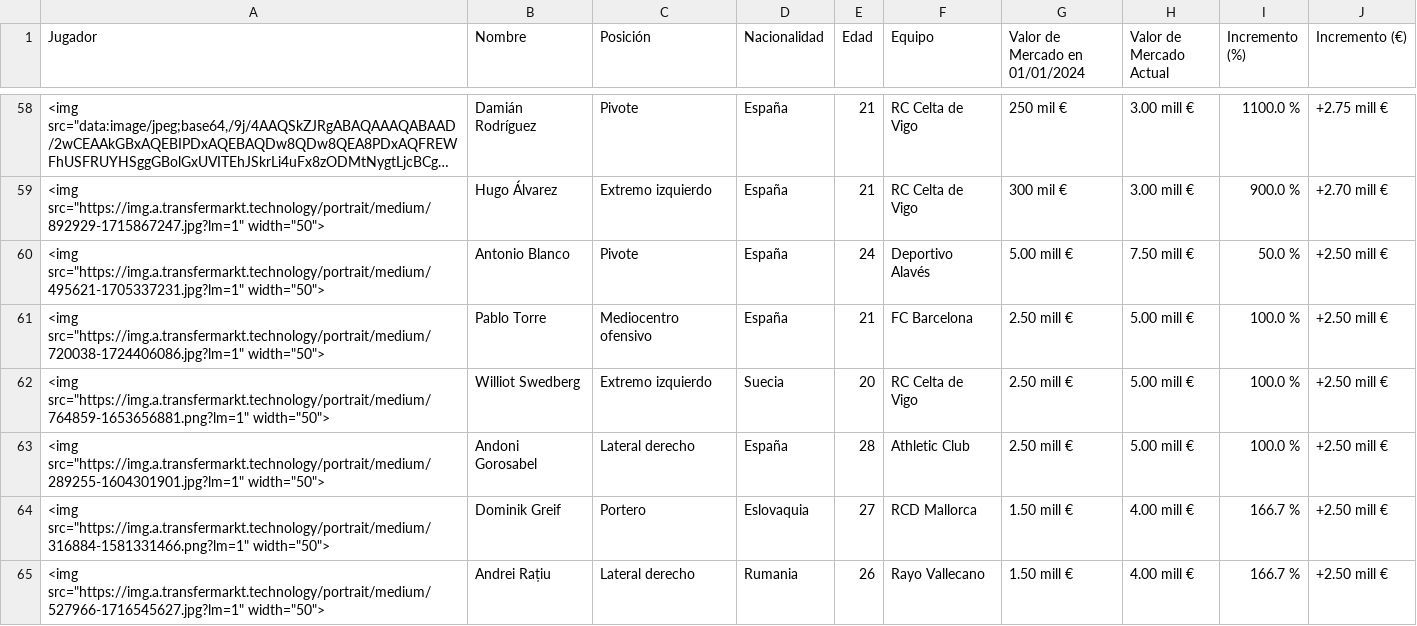
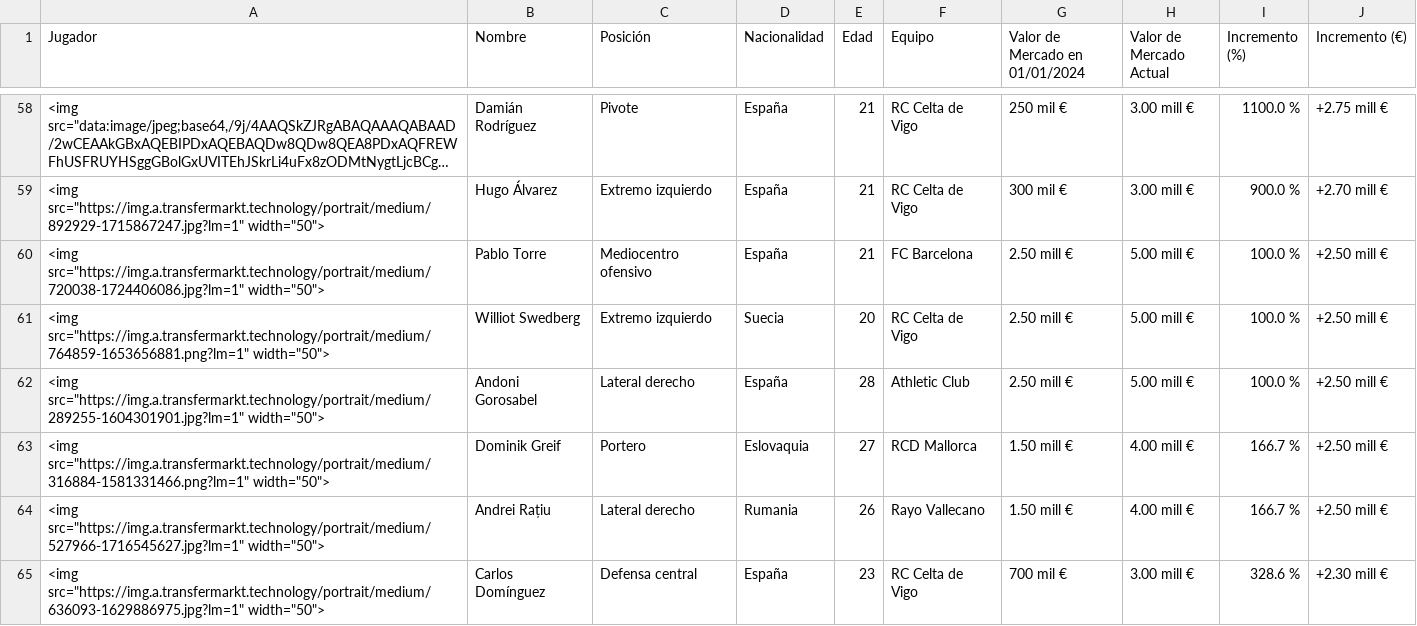
Before and after one commit to AndersonP444/PROYECTO-SIC-JAKDG, a CSV file: valores_mercado_actualizados (3).csv, drawn as a sheet; only a part is shown, gaps mark what is left out; the shorter side is filled out with more unchanged rows; long unchanged cells end in …; the diff names each change by its address in the sheet, - before the commit and + after, or states it on an @@ line.

Commit message:
Actualización de datos tras eliminar una fila

```diff
--- a/valores_mercado_actualizados (3).csv
+++ b/valores_mercado_actualizados (3).csv
-row 60: <img src="https://img.a.transfermarkt.technology/portrait/medium/495621-1705337231.jpg?lm=1" width="50"> | Antonio Blanco | Pivote | España | 24 | Deportivo Alavés | 5.00 mill € | 7.50 mill € | 50.0 % | +2.50 mill €
```
